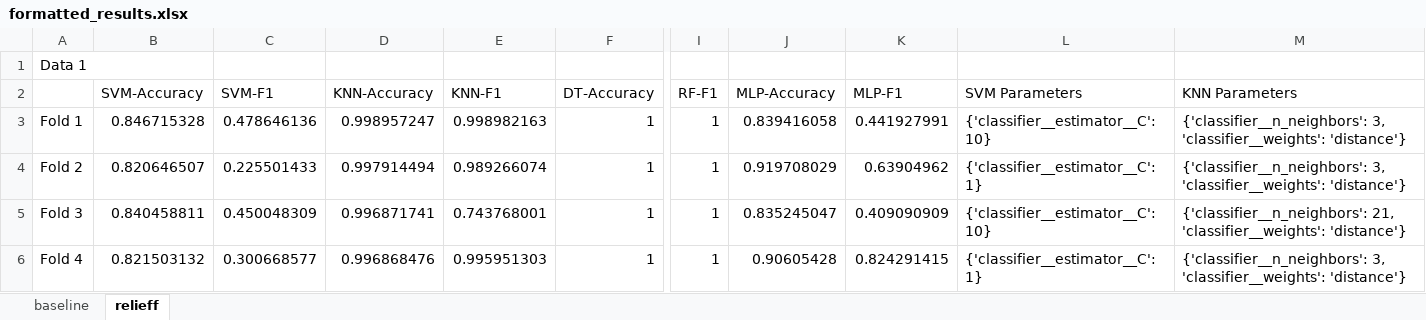
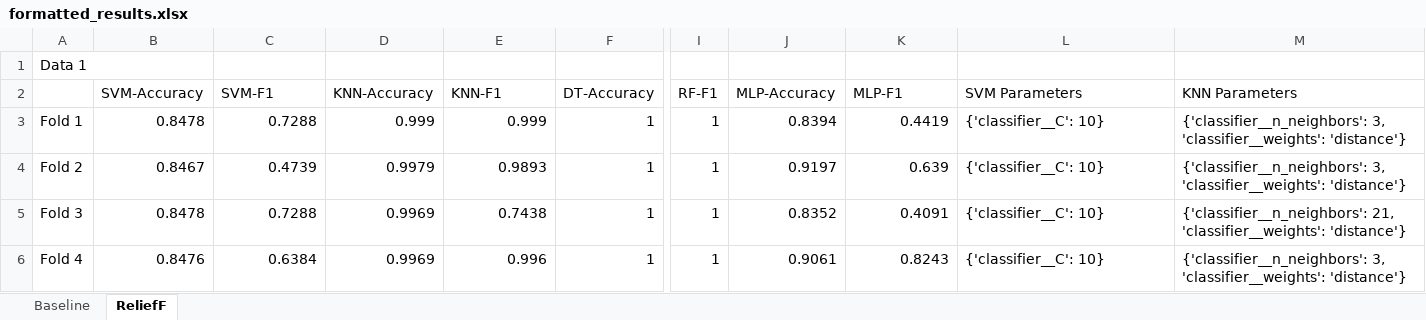
Before and after one commit to sudishp123/CS6735_final_project, an Excel workbook: formatted_results.xlsx, sheet ReliefF, drawn as a sheet; only a part is shown, gaps mark what is left out; values as stored, in another font and other column widths than the file's, no borders; the diff covers the shown part only; the diff names each change by its address in the sheet, - before the commit and + after, or states it on an @@ line.

```diff
--- a/formatted_results.xlsx (sheet ReliefF)
+++ b/formatted_results.xlsx (sheet ReliefF)
-sheet tab: baseline
+sheet tab: Baseline
-sheet tab: relieff
+sheet tab: ReliefF
-B3 (SVM-Accuracy): 0.846715328
+B3 (SVM-Accuracy): 0.8478
-C3 (SVM-F1): 0.478646136
+C3 (SVM-F1): 0.7288
-D3 (KNN-Accuracy): 0.998957247
+D3 (KNN-Accuracy): 0.999
-E3 (KNN-F1): 0.998982163
+E3 (KNN-F1): 0.999
-J3 (MLP-Accuracy): 0.839416058
+J3 (MLP-Accuracy): 0.8394
-K3 (MLP-F1): 0.441927991
+K3 (MLP-F1): 0.4419
-L3 (SVM Parameters): {'classifier__estimator__C': 10}
+L3 (SVM Parameters): {'classifier__C': 10}
-B4 (SVM-Accuracy): 0.820646507
+B4 (SVM-Accuracy): 0.8467
-C4 (SVM-F1): 0.225501433
+C4 (SVM-F1): 0.4739
-D4 (KNN-Accuracy): 0.997914494
+D4 (KNN-Accuracy): 0.9979
-E4 (KNN-F1): 0.989266074
+E4 (KNN-F1): 0.9893
-J4 (MLP-Accuracy): 0.919708029
+J4 (MLP-Accuracy): 0.9197
-K4 (MLP-F1): 0.63904962
+K4 (MLP-F1): 0.639
-L4 (SVM Parameters): {'classifier__estimator__C': 1}
+L4 (SVM Parameters): {'classifier__C': 10}
-B5 (SVM-Accuracy): 0.840458811
+B5 (SVM-Accuracy): 0.8478
-C5 (SVM-F1): 0.450048309
+C5 (SVM-F1): 0.7288
-D5 (KNN-Accuracy): 0.996871741
+D5 (KNN-Accuracy): 0.9969
-E5 (KNN-F1): 0.743768001
+E5 (KNN-F1): 0.7438
-J5 (MLP-Accuracy): 0.835245047
+J5 (MLP-Accuracy): 0.8352
-K5 (MLP-F1): 0.409090909
+K5 (MLP-F1): 0.4091
-L5 (SVM Parameters): {'classifier__estimator__C': 10}
+L5 (SVM Parameters): {'classifier__C': 10}
-B6 (SVM-Accuracy): 0.821503132
+B6 (SVM-Accuracy): 0.8476
-C6 (SVM-F1): 0.300668577
+C6 (SVM-F1): 0.6384
-D6 (KNN-Accuracy): 0.996868476
+D6 (KNN-Accuracy): 0.9969
-E6 (KNN-F1): 0.995951303
+E6 (KNN-F1): 0.996
-J6 (MLP-Accuracy): 0.90605428
+J6 (MLP-Accuracy): 0.9061
-K6 (MLP-F1): 0.824291415
+K6 (MLP-F1): 0.8243
-L6 (SVM Parameters): {'classifier__estimator__C': 1}
+L6 (SVM Parameters): {'classifier__C': 10}
```
Also changed, not shown: 27 added rows, 35 removed rows and 480 edited cells elsewhere in this sheet, sheet Baseline, 35 other files.
